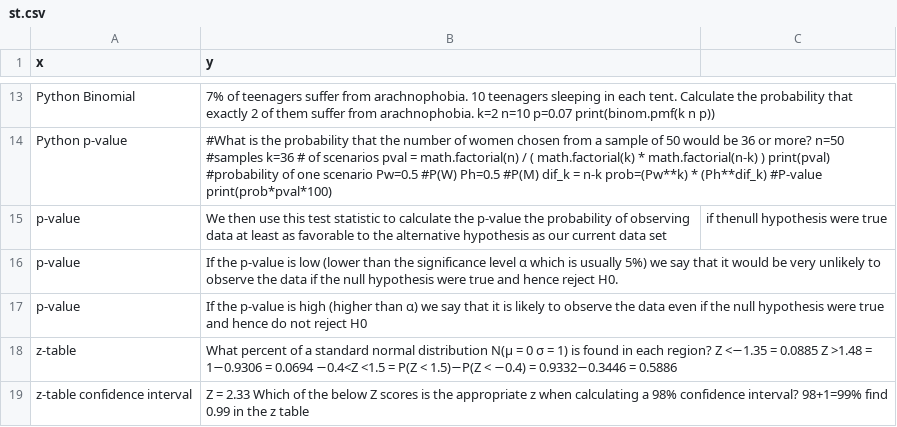
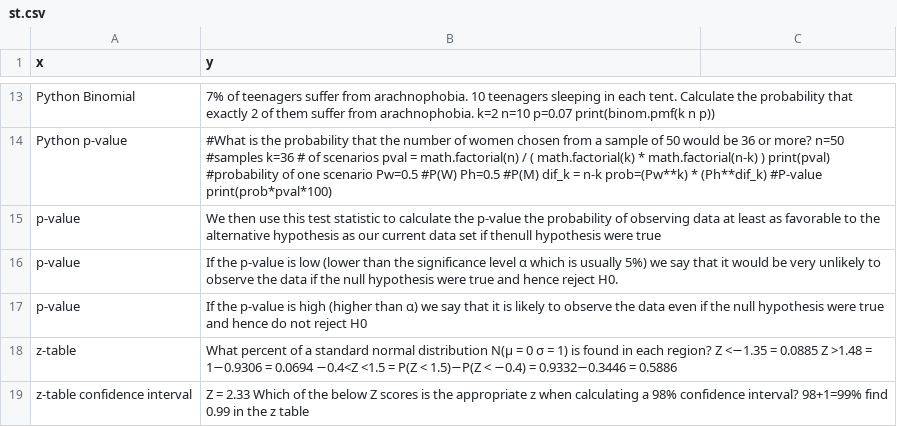
Before and after one commit to joncalle/ML1, a CSV file: st.csv, drawn as a sheet; only a part is shown, gaps mark what is left out.

Commit message:
Add files via upload

```diff
--- a/st.csv
+++ b/st.csv
@@ -14,3 +14,3 @@ Python Binomial, 7% of teenagers suffer from arachnophobia. 10 teenagers sleepin
 Python p-value, #What is the probability that the number of women chosen from a sample of 50 would be 36 or more?    n=50 #samples   k=36    # of scenarios   pval = math.factorial(n) / ( math.factorial(k) * math.factorial(n-k) ) print(pval)  #probability of one scenario  Pw=0.5 #P(W)   Ph=0.5 #P(M)   dif_k = n-k     prob=(Pw**k) * (Ph**dif_k)   #P-value   print(prob*pval*100)
-p-value, We then use this test statistic to calculate the p-value the probability of observing data at least as favorable to the alternative hypothesis as our current data set, if thenull hypothesis were true
+p-value, We then use this test statistic to calculate the p-value the probability of observing data at least as favorable to the alternative hypothesis as our current data set if thenull hypothesis were true
 p-value, If the p-value is low (lower than the significance level α which is usually 5%) we say that it would be very unlikely to observe the data if the null hypothesis were true and hence reject H0.
```
